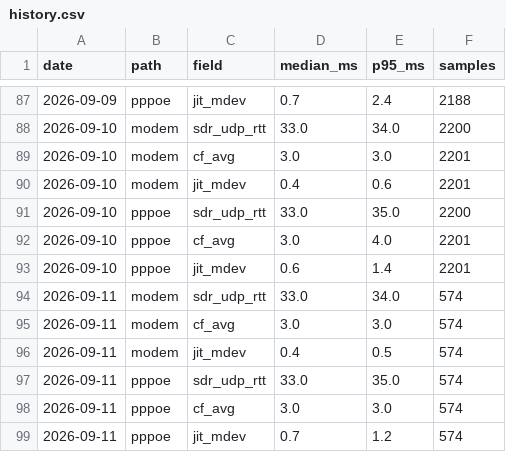
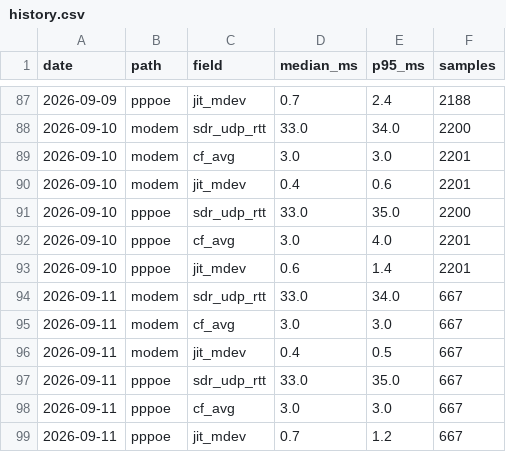
Before and after one commit to Hydr0neFN/hinet-dual-path-probe, a CSV file: data/history.csv, drawn as a sheet; only a part is shown, gaps mark what is left out.

Commit message:
data: refresh from live probe (64140 samples)

```diff
--- a/data/history.csv
+++ b/data/history.csv
@@ -93,7 +93,7 @@ date,path,field,median_ms,p95_ms,samples
 2026-09-10,pppoe,jit_mdev,0.6,1.4,2201
-2026-09-11,modem,sdr_udp_rtt,33.0,34.0,574
-2026-09-11,modem,cf_avg,3.0,3.0,574
-2026-09-11,modem,jit_mdev,0.4,0.5,574
-2026-09-11,pppoe,sdr_udp_rtt,33.0,35.0,574
-2026-09-11,pppoe,cf_avg,3.0,3.0,574
-2026-09-11,pppoe,jit_mdev,0.7,1.2,574
+2026-09-11,modem,sdr_udp_rtt,33.0,34.0,667
+2026-09-11,modem,cf_avg,3.0,3.0,667
+2026-09-11,modem,jit_mdev,0.4,0.5,667
+2026-09-11,pppoe,sdr_udp_rtt,33.0,35.0,667
+2026-09-11,pppoe,cf_avg,3.0,3.0,667
+2026-09-11,pppoe,jit_mdev,0.7,1.2,667
```
Also changed, not shown: 11 other files.
